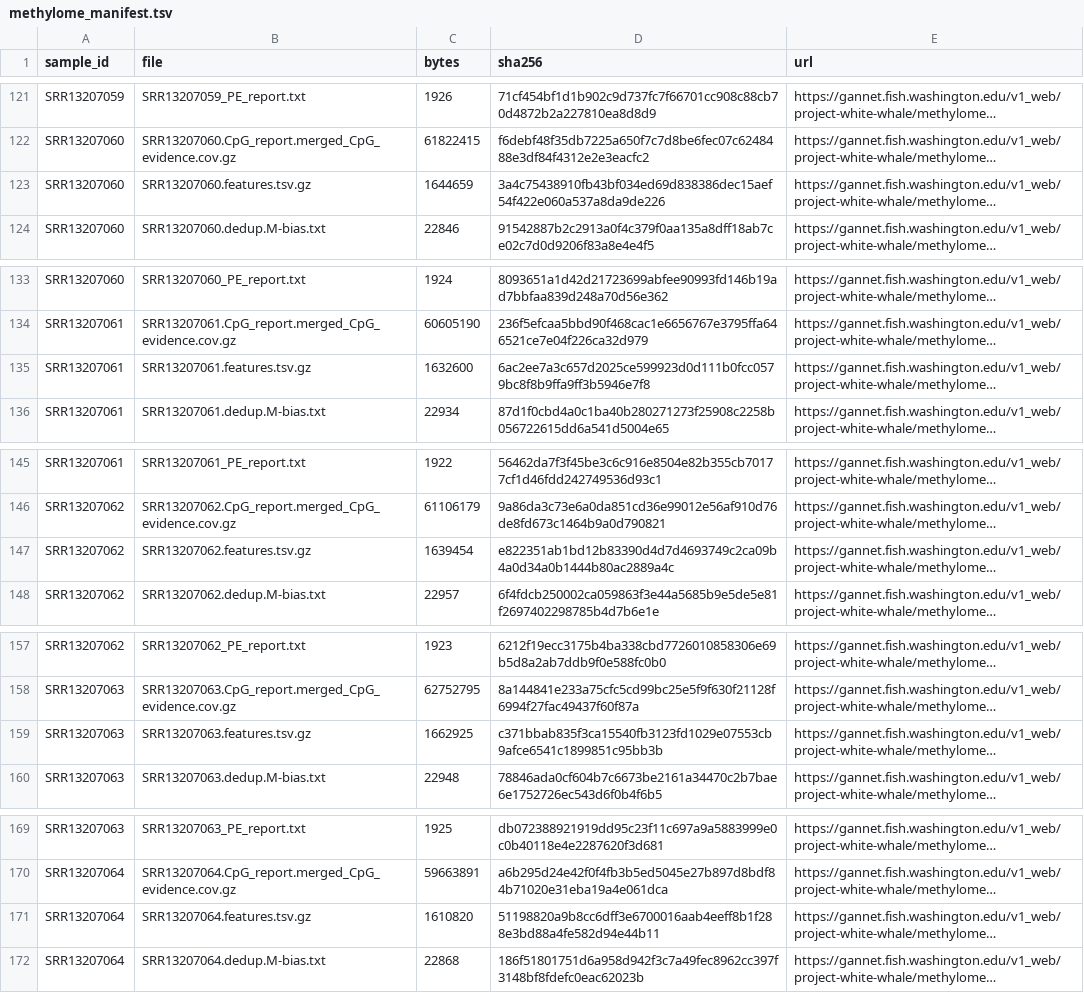
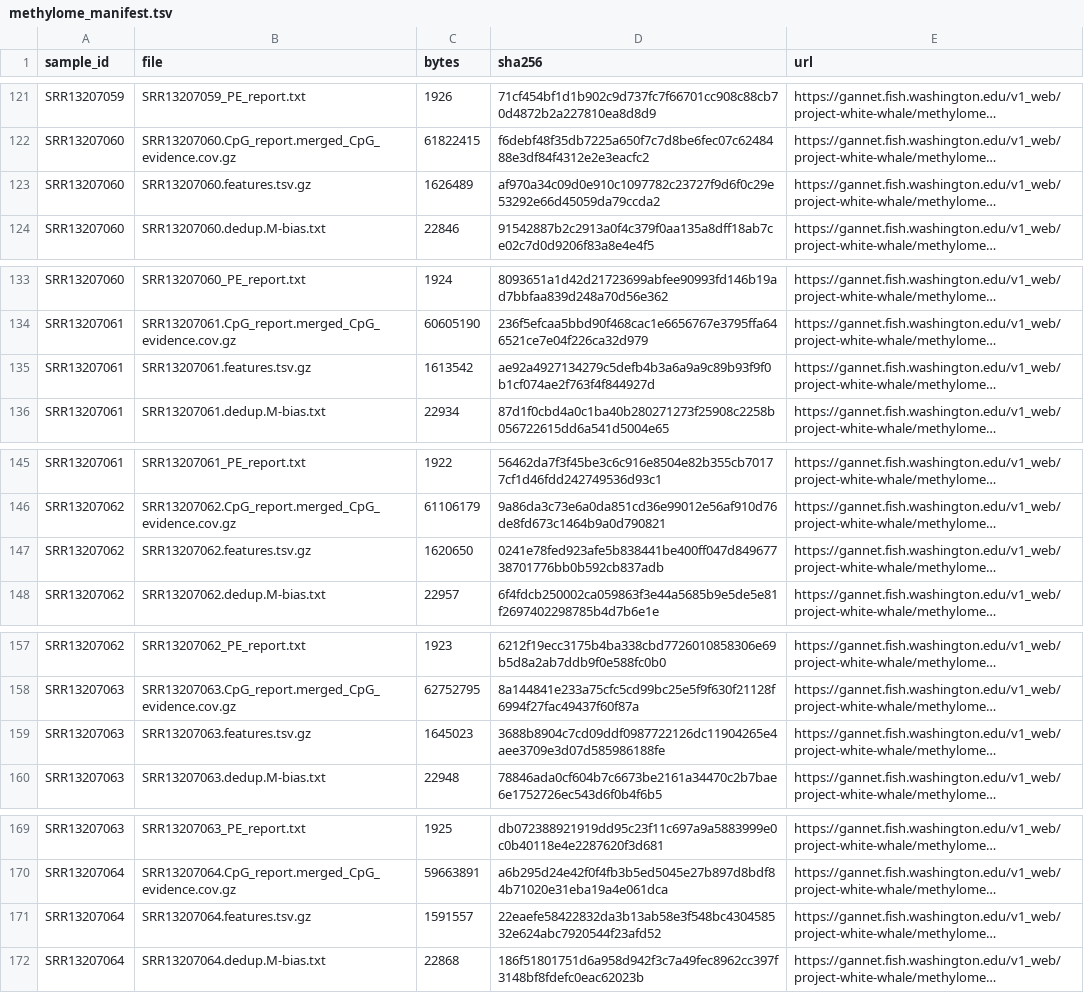
Before and after one commit to RobertsLab/project-white-whale, a TSV file: data/studies/ROBERTS2022_PH_PLOIDY_WGBS/methylome_manifest.tsv, drawn as a sheet; only a part is shown, gaps mark what is left out; long unchanged cells end in …; the diff covers the shown part only; the diff names each change by its address in the sheet, - before the commit and + after, or states it on an @@ line.

```diff
--- a/data/studies/ROBERTS2022_PH_PLOIDY_WGBS/methylome_manifest.tsv
+++ b/data/studies/ROBERTS2022_PH_PLOIDY_WGBS/methylome_manifest.tsv
-C123 (bytes): 1644659
+C123 (bytes): 1626489
-D123 (sha256): 3a4c75438910fb43bf034ed69d838386dec15aef54f422e060a537a8da9de226
+D123 (sha256): af970a34c09d0e910c1097782c23727f9d6f0c29e53292e66d45059da79ccda2
-C135 (bytes): 1632600
+C135 (bytes): 1613542
-D135 (sha256): 6ac2ee7a3c657d2025ce599923d0d111b0fcc0579bc8f8b9ffa9ff3b5946e7f8
+D135 (sha256): ae92a4927134279c5defb4b3a6a9a9c89b93f9f0b1cf074ae2f763f4f844927d
-C147 (bytes): 1639454
+C147 (bytes): 1620650
-D147 (sha256): e822351ab1bd12b83390d4d7d4693749c2ca09b4a0d34a0b1444b80ac2889a4c
+D147 (sha256): 0241e78fed923afe5b838441be400ff047d84967738701776bb0b592cb837adb
-C159 (bytes): 1662925
+C159 (bytes): 1645023
-D159 (sha256): c371bbab835f3ca15540fb3123fd1029e07553cb9afce6541c1899851c95bb3b
+D159 (sha256): 3688b8904c7cd09ddf0987722126dc11904265e4aee3709e3d07d585986188fe
-C171 (bytes): 1610820
+C171 (bytes): 1591557
-D171 (sha256): 51198820a9b8cc6dff3e6700016aab4eeff8b1f288e3bd88a4fe582d94e44b11
+D171 (sha256): 22eaefe58422832da3b13ab58e3f548bc430458532e624abc7920544f23afd52
```
Also changed, not shown: 38 edited cells elsewhere in this file, 10 other files.
